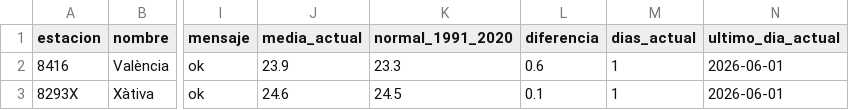
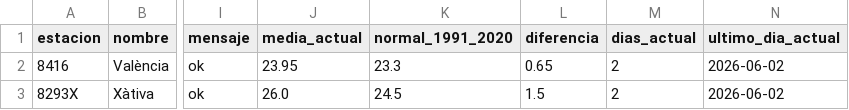
Before and after one commit to miguegolas-cell/metvlc-clima-aemet, a CSV file: docs/clima/datos/resumen.csv, drawn as a sheet; only a part is shown, gaps mark what is left out; the diff names each change by its address in the sheet, - before the commit and + after, or states it on an @@ line.

```diff
--- a/docs/clima/datos/resumen.csv
+++ b/docs/clima/datos/resumen.csv
-J2 (media_actual): 23.9
+J2 (media_actual): 23.95
-L2 (diferencia): 0.6
+L2 (diferencia): 0.65
-M2:M3 (dias_actual): 1
+M2:M3 (dias_actual): 2
-N2:N3 (ultimo_dia_actual): 2026-06-01
+N2:N3 (ultimo_dia_actual): 2026-06-02
-J3 (media_actual): 24.6
+J3 (media_actual): 26.0
-L3 (diferencia): 0.1
+L3 (diferencia): 1.5
```
Also changed, not shown: 5 other files.
